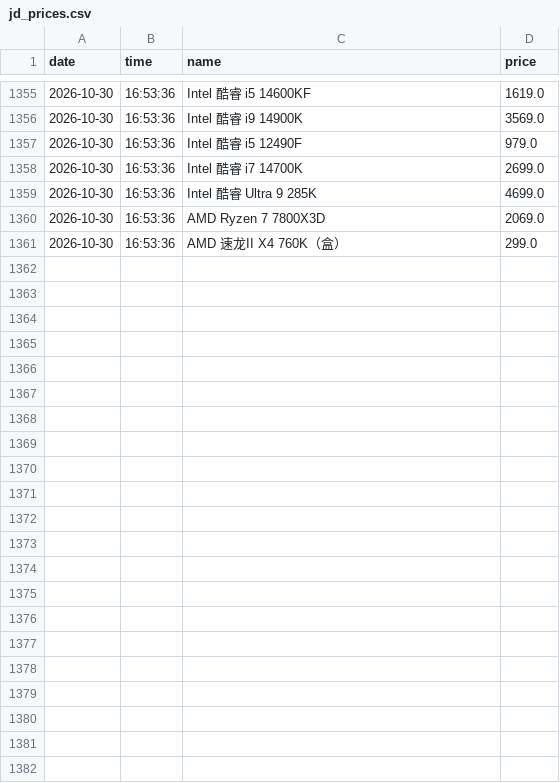
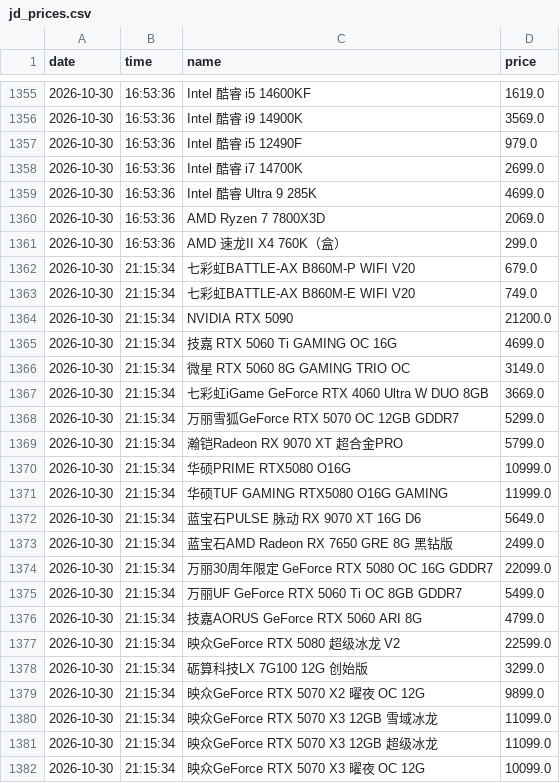
Before and after one commit to sgbd0/pc-price-tracker, a CSV file: data/jd_prices.csv, drawn as a sheet; only a part is shown, gaps mark what is left out.

Commit message:
auto: update prices 2026-10-30 21:16

```diff
--- a/data/jd_prices.csv
+++ b/data/jd_prices.csv
@@ -1361 +1361,22 @@
 2026-10-30,16:53:36,AMD 速龙II X4 760K（盒）,299.0
+2026-10-30,21:15:34,七彩虹BATTLE-AX B860M-P WIFI V20,679.0
+2026-10-30,21:15:34,七彩虹BATTLE-AX B860M-E WIFI V20,749.0
+2026-10-30,21:15:34,NVIDIA RTX 5090,21200.0
+2026-10-30,21:15:34,技嘉 RTX 5060 Ti GAMING OC 16G,4699.0
+2026-10-30,21:15:34,微星 RTX 5060 8G GAMING TRIO OC,3149.0
+2026-10-30,21:15:34,七彩虹iGame GeForce RTX 4060 Ultra W DUO 8GB,3669.0
+2026-10-30,21:15:34,万丽雪狐GeForce RTX 5070 OC 12GB GDDR7,5299.0
+2026-10-30,21:15:34,瀚铠Radeon RX 9070 XT 超合金PRO,5799.0
+2026-10-30,21:15:34,华硕PRIME RTX5080 O16G,10999.0
+2026-10-30,21:15:34,华硕TUF GAMING RTX5080 O16G GAMING,11999.0
+2026-10-30,21:15:34,蓝宝石PULSE 脉动 RX 9070 XT 16G D6,5649.0
+2026-10-30,21:15:34,蓝宝石AMD Radeon RX 7650 GRE 8G 黑钻版,2499.0
+2026-10-30,21:15:34,万丽30周年限定 GeForce RTX 5080 OC 16G GDDR7,22099.0
+2026-10-30,21:15:34,万丽UF GeForce RTX 5060 Ti OC 8GB GDDR7,5499.0
+2026-10-30,21:15:34,技嘉AORUS GeForce RTX 5060 ARI 8G,4799.0
+2026-10-30,21:15:34,映众GeForce RTX 5080 超级冰龙 V2,22599.0
+2026-10-30,21:15:34,砺算科技LX 7G100 12G 创始版,3299.0
+2026-10-30,21:15:34,映众GeForce RTX 5070 X2 曜夜 OC 12G,9899.0
+2026-10-30,21:15:34,映众GeForce RTX 5070 X3 12GB 雪域冰龙,11099.0
+2026-10-30,21:15:34,映众GeForce RTX 5070 X3 12GB 超级冰龙,11099.0
+2026-10-30,21:15:34,映众GeForce RTX 5070 X3 曜夜 OC 12G,10099.0
```
Also changed, not shown: 3 other files.
